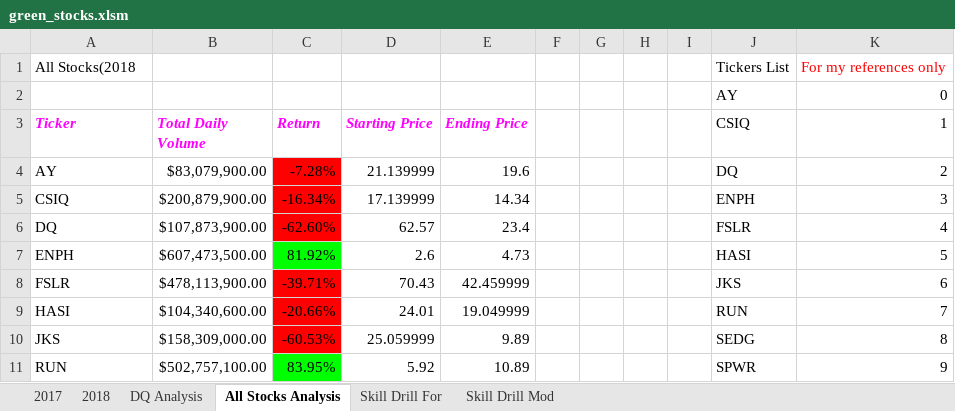
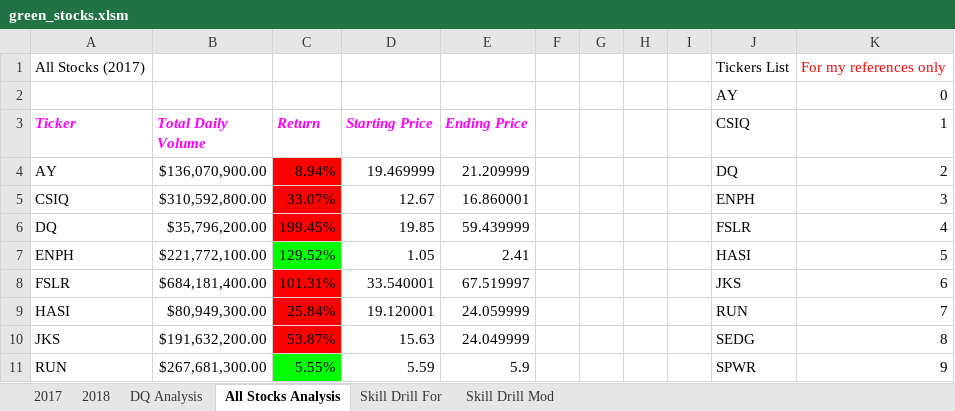
Before and after one commit to alicepopeye/Stock-analysis, an Excel workbook: green_stocks.xlsm, sheet All Stocks Analysis, drawn as a sheet; only a part is shown; values as stored, in another font and other column widths than the file's, no borders; the diff covers the shown part only; the diff names each change by its address in the sheet, - before the commit and + after, or states it on an @@ line.

```diff
--- a/green_stocks.xlsm (sheet All Stocks Analysis)
+++ b/green_stocks.xlsm (sheet All Stocks Analysis)
-A1 (Ticker): All Stocks(2018
+A1 (Ticker): All Stocks (2017)
-B4 (Total Daily Volume): $83,079,900.00
+B4 (Total Daily Volume): $136,070,900.00
-C4 (Return): -7.28%
+C4 (Return): 8.94%
-D4 (Starting Price): 21.139999
+D4 (Starting Price): 19.469999
-E4 (Ending Price): 19.6
+E4 (Ending Price): 21.209999
-B5 (Total Daily Volume): $200,879,900.00
+B5 (Total Daily Volume): $310,592,800.00
-C5 (Return): -16.34%
+C5 (Return): 33.07%
-D5 (Starting Price): 17.139999
+D5 (Starting Price): 12.67
-E5 (Ending Price): 14.34
+E5 (Ending Price): 16.860001
-B6 (Total Daily Volume): $107,873,900.00
+B6 (Total Daily Volume): $35,796,200.00
-C6 (Return): -62.60%
+C6 (Return): 199.45%
-D6 (Starting Price): 62.57
+D6 (Starting Price): 19.85
-E6 (Ending Price): 23.4
+E6 (Ending Price): 59.439999
-B7 (Total Daily Volume): $607,473,500.00
+B7 (Total Daily Volume): $221,772,100.00
-C7 (Return): 81.92%
+C7 (Return): 129.52%
-D7 (Starting Price): 2.6
+D7 (Starting Price): 1.05
-E7 (Ending Price): 4.73
+E7 (Ending Price): 2.41
-B8 (Total Daily Volume): $478,113,900.00
+B8 (Total Daily Volume): $684,181,400.00
-C8 (Return): -39.71%
+C8 (Return): 101.31%
-D8 (Starting Price): 70.43
+D8 (Starting Price): 33.540001
-E8 (Ending Price): 42.459999
+E8 (Ending Price): 67.519997
-B9 (Total Daily Volume): $104,340,600.00
+B9 (Total Daily Volume): $80,949,300.00
-C9 (Return): -20.66%
+C9 (Return): 25.84%
-D9 (Starting Price): 24.01
+D9 (Starting Price): 19.120001
-E9 (Ending Price): 19.049999
+E9 (Ending Price): 24.059999
-B10 (Total Daily Volume): $158,309,000.00
+B10 (Total Daily Volume): $191,632,200.00
-C10 (Return): -60.53%
+C10 (Return): 53.87%
-D10 (Starting Price): 25.059999
+D10 (Starting Price): 15.63
-E10 (Ending Price): 9.89
+E10 (Ending Price): 24.049999
-B11 (Total Daily Volume): $502,757,100.00
+B11 (Total Daily Volume): $267,681,300.00
-C11 (Return): 83.95%
+C11 (Return): 5.55%
-D11 (Starting Price): 5.92
+D11 (Starting Price): 5.59
-E11 (Ending Price): 10.89
+E11 (Ending Price): 5.9
```
Also changed, not shown: 16 edited cells elsewhere in this sheet, sheet 2017, sheet DQ Analysis, charts or pictures.
